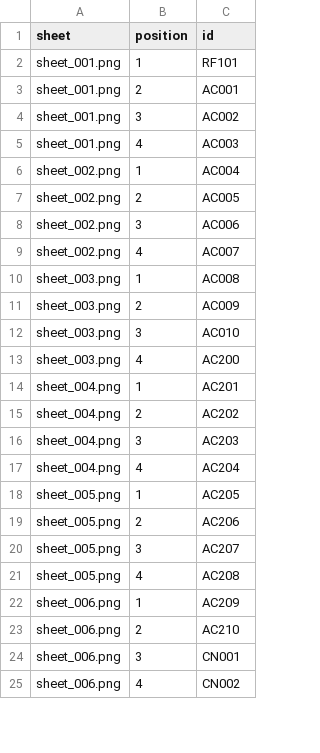
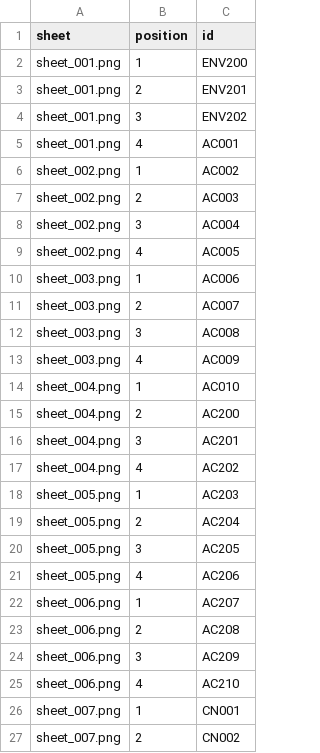
Before and after one commit to thibserot/electronics-catalog, a CSV file: docs/components/stickers/sheet_positions.csv, drawn as a sheet; only a part is shown; the diff covers the shown part only.

```diff
--- a/docs/components/stickers/sheet_positions.csv
+++ b/docs/components/stickers/sheet_positions.csv
@@ -1,25 +1,27 @@
 sheet,position,id
-sheet_001.png,1,RF101
-sheet_001.png,2,AC001
-sheet_001.png,3,AC002
-sheet_001.png,4,AC003
-sheet_002.png,1,AC004
-sheet_002.png,2,AC005
-sheet_002.png,3,AC006
-sheet_002.png,4,AC007
-sheet_003.png,1,AC008
-sheet_003.png,2,AC009
-sheet_003.png,3,AC010
-sheet_003.png,4,AC200
-sheet_004.png,1,AC201
-sheet_004.png,2,AC202
-sheet_004.png,3,AC203
-sheet_004.png,4,AC204
-sheet_005.png,1,AC205
-sheet_005.png,2,AC206
-sheet_005.png,3,AC207
-sheet_005.png,4,AC208
-sheet_006.png,1,AC209
-sheet_006.png,2,AC210
-sheet_006.png,3,CN001
-sheet_006.png,4,CN002
+sheet_001.png,1,ENV200
+sheet_001.png,2,ENV201
+sheet_001.png,3,ENV202
+sheet_001.png,4,AC001
+sheet_002.png,1,AC002
+sheet_002.png,2,AC003
+sheet_002.png,3,AC004
+sheet_002.png,4,AC005
+sheet_003.png,1,AC006
+sheet_003.png,2,AC007
+sheet_003.png,3,AC008
+sheet_003.png,4,AC009
+sheet_004.png,1,AC010
+sheet_004.png,2,AC200
+sheet_004.png,3,AC201
+sheet_004.png,4,AC202
+sheet_005.png,1,AC203
+sheet_005.png,2,AC204
+sheet_005.png,3,AC205
+sheet_005.png,4,AC206
+sheet_006.png,1,AC207
+sheet_006.png,2,AC208
+sheet_006.png,3,AC209
+sheet_006.png,4,AC210
+sheet_007.png,1,CN001
+sheet_007.png,2,CN002
```
Also changed, not shown: 1 added row and 68 edited cells elsewhere in this file, docs/components/stickers/index.csv, docs/components/stickers/sheets.csv, 29 other files.
